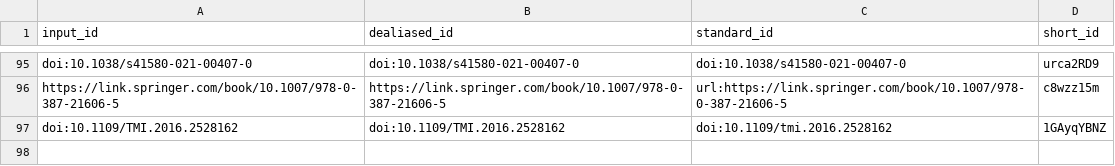
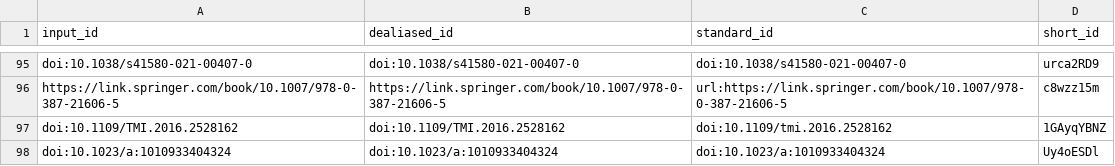
Before and after one commit to jaybee84/ml-in-rd, a TSV file: citations.tsv, drawn as a sheet; only a part is shown, gaps mark what is left out.

```diff
--- a/citations.tsv
+++ b/citations.tsv
@@ -97 +97,2 @@ https://link.springer.com/book/10.1007/978-0-387-21606-5	https://link.springer.c
 doi:10.1109/TMI.2016.2528162	doi:10.1109/TMI.2016.2528162	doi:10.1109/tmi.2016.2528162	1GAyqYBNZ
+doi:10.1023/a:1010933404324	doi:10.1023/a:1010933404324	doi:10.1023/a:1010933404324	Uy4oESDl
```
Also changed, not shown: 8 other files.
